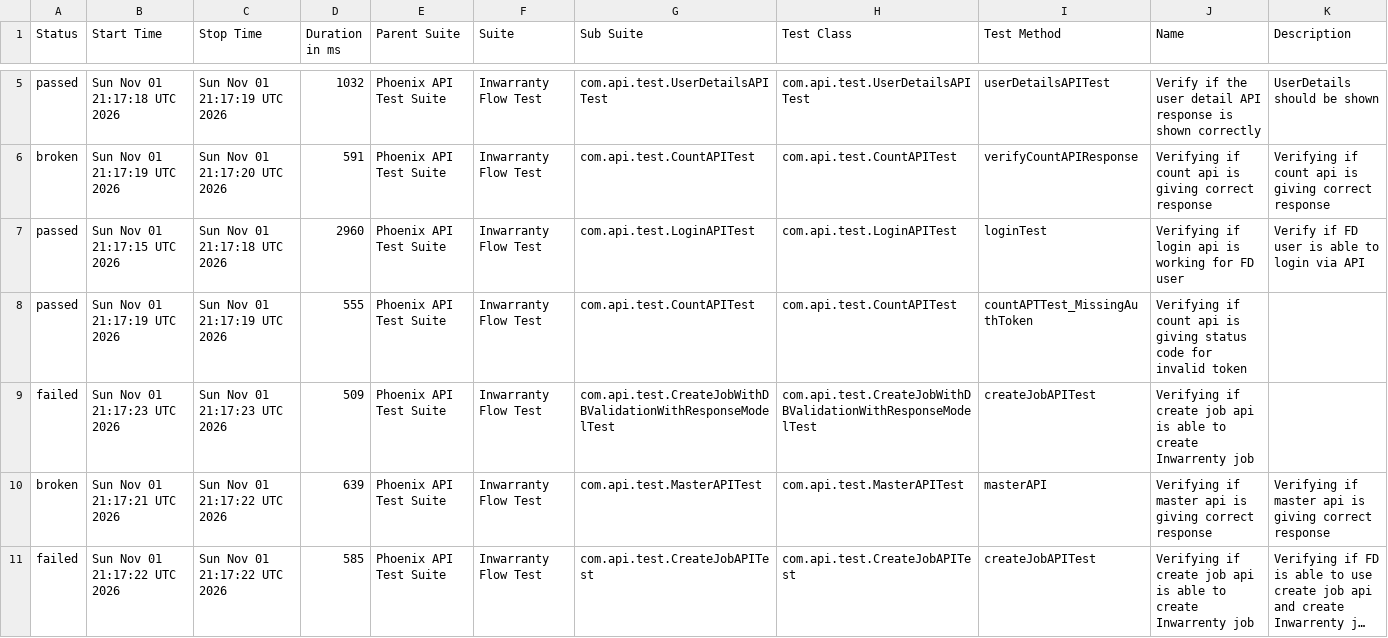
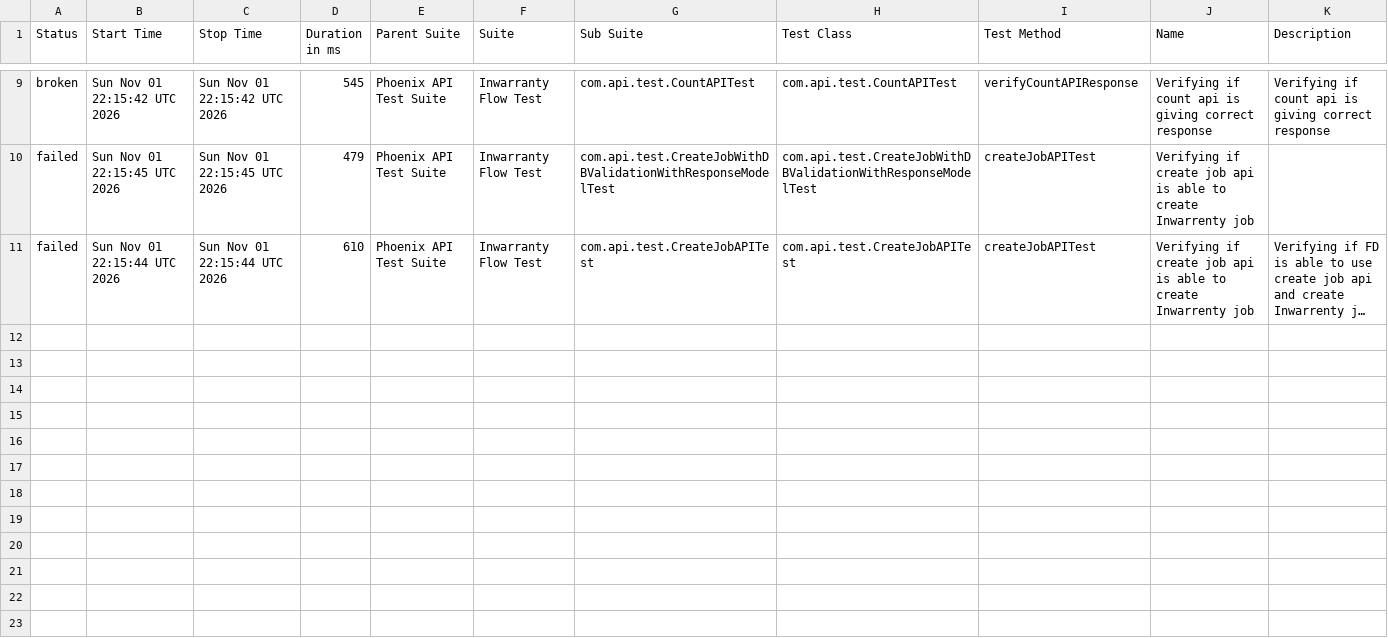
Before and after one commit to manasi7830/PhoneixTestAutomationFramework, a CSV file: data/suites.csv, drawn as a sheet; only a part is shown, gaps mark what is left out; long unchanged cells end in …; removed rows and columns are numbered as before the commit, all else as after; the diff covers the shown part only; the diff names each change by its address in the sheet, - before the commit and + after, or states it on an @@ line.

```diff
--- a/data/suites.csv
+++ b/data/suites.csv
-row 5: passed | Sun Nov 01 21:17:18 UTC 2026 | Sun Nov 01 21:17:19 UTC 2026 | 1032 | Phoenix API Test Suite | Inwarranty Flow Test | com.api.test.UserDetailsAPITest | com.api.test.UserDetailsAPITest | userDetailsAPITest | Verify if the user detail API response is shown correctly | UserDetails should be shown
-B9 (Start Time): Sun Nov 01 21:17:19 UTC 2026
+B9 (Start Time): Sun Nov 01 22:15:42 UTC 2026
-C9 (Stop Time): Sun Nov 01 21:17:20 UTC 2026
+C9 (Stop Time): Sun Nov 01 22:15:42 UTC 2026
-D9 (Duration in ms): 591
+D9 (Duration in ms): 545
-row 7: passed | Sun Nov 01 21:17:15 UTC 2026 | Sun Nov 01 21:17:18 UTC 2026 | 2960 | Phoenix API Test Suite | Inwarranty Flow Test | com.api.test.LoginAPITest | com.api.test.LoginAPITest | loginTest | Verifying if login api is working for FD user | Verify if FD user is able to login via API
-row 8: passed | Sun Nov 01 21:17:19 UTC 2026 | Sun Nov 01 21:17:19 UTC 2026 | 555 | Phoenix API Test Suite | Inwarranty Flow Test | com.api.test.CountAPITest | com.api.test.CountAPITest | countAPTTest_MissingAuthToken | Verifying if count api is giving status code for invalid token
-B10 (Start Time): Sun Nov 01 21:17:23 UTC 2026
+B10 (Start Time): Sun Nov 01 22:15:45 UTC 2026
-C10 (Stop Time): Sun Nov 01 21:17:23 UTC 2026
+C10 (Stop Time): Sun Nov 01 22:15:45 UTC 2026
-D10 (Duration in ms): 509
+D10 (Duration in ms): 479
-row 10: broken | Sun Nov 01 21:17:21 UTC 2026 | Sun Nov 01 21:17:22 UTC 2026 | 639 | Phoenix API Test Suite | Inwarranty Flow Test | com.api.test.MasterAPITest | com.api.test.MasterAPITest | masterAPI | Verifying if master api is giving correct response | Verifying if master api is giving correct response
-B11 (Start Time): Sun Nov 01 21:17:22 UTC 2026
+B11 (Start Time): Sun Nov 01 22:15:44 UTC 2026
-C11 (Stop Time): Sun Nov 01 21:17:22 UTC 2026
+C11 (Stop Time): Sun Nov 01 22:15:44 UTC 2026
-D11 (Duration in ms): 585
+D11 (Duration in ms): 610
```
Also changed, not shown: 4 added rows and 13 edited cells elsewhere in this file, data/behaviors.csv, 57 other files.
